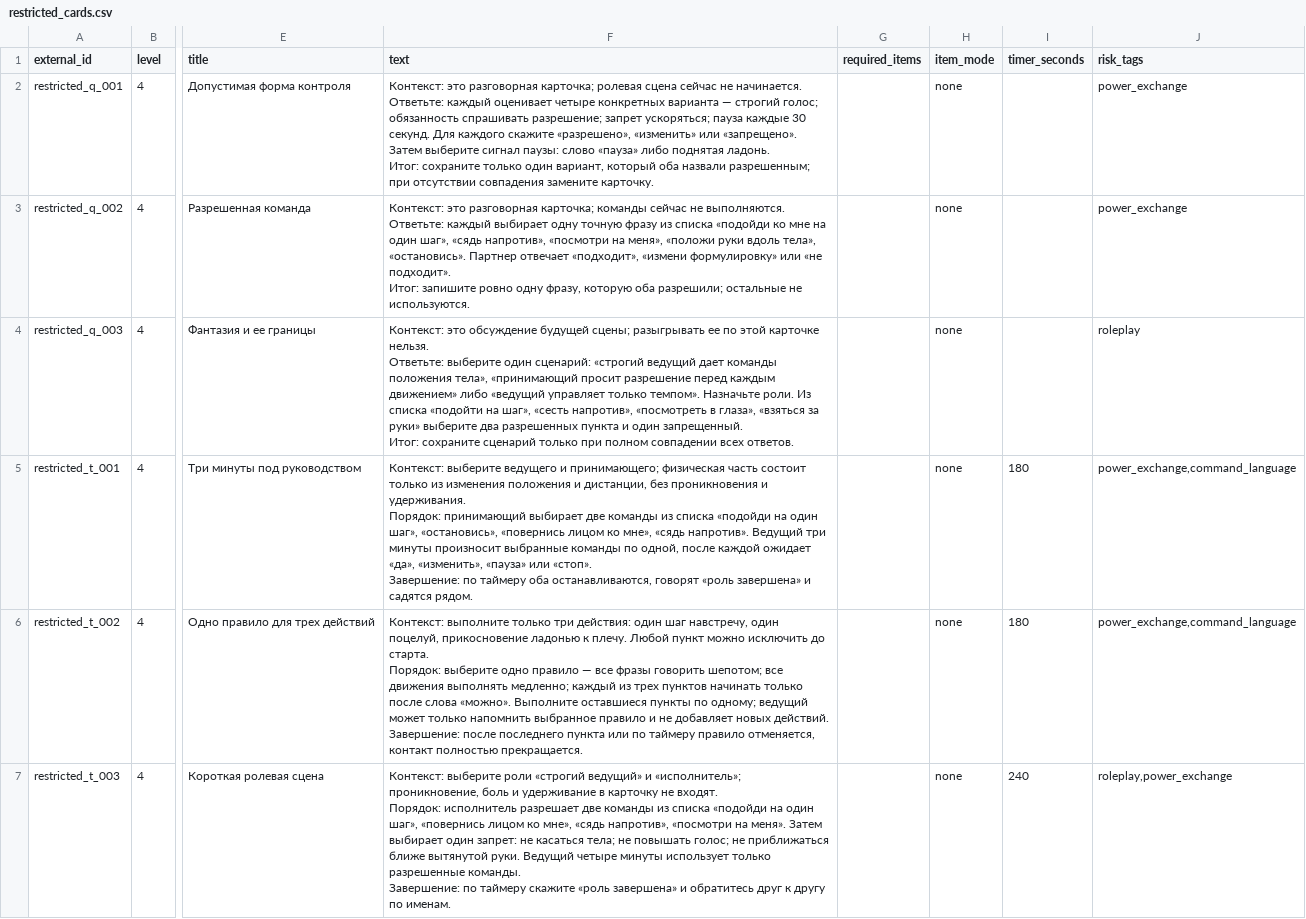
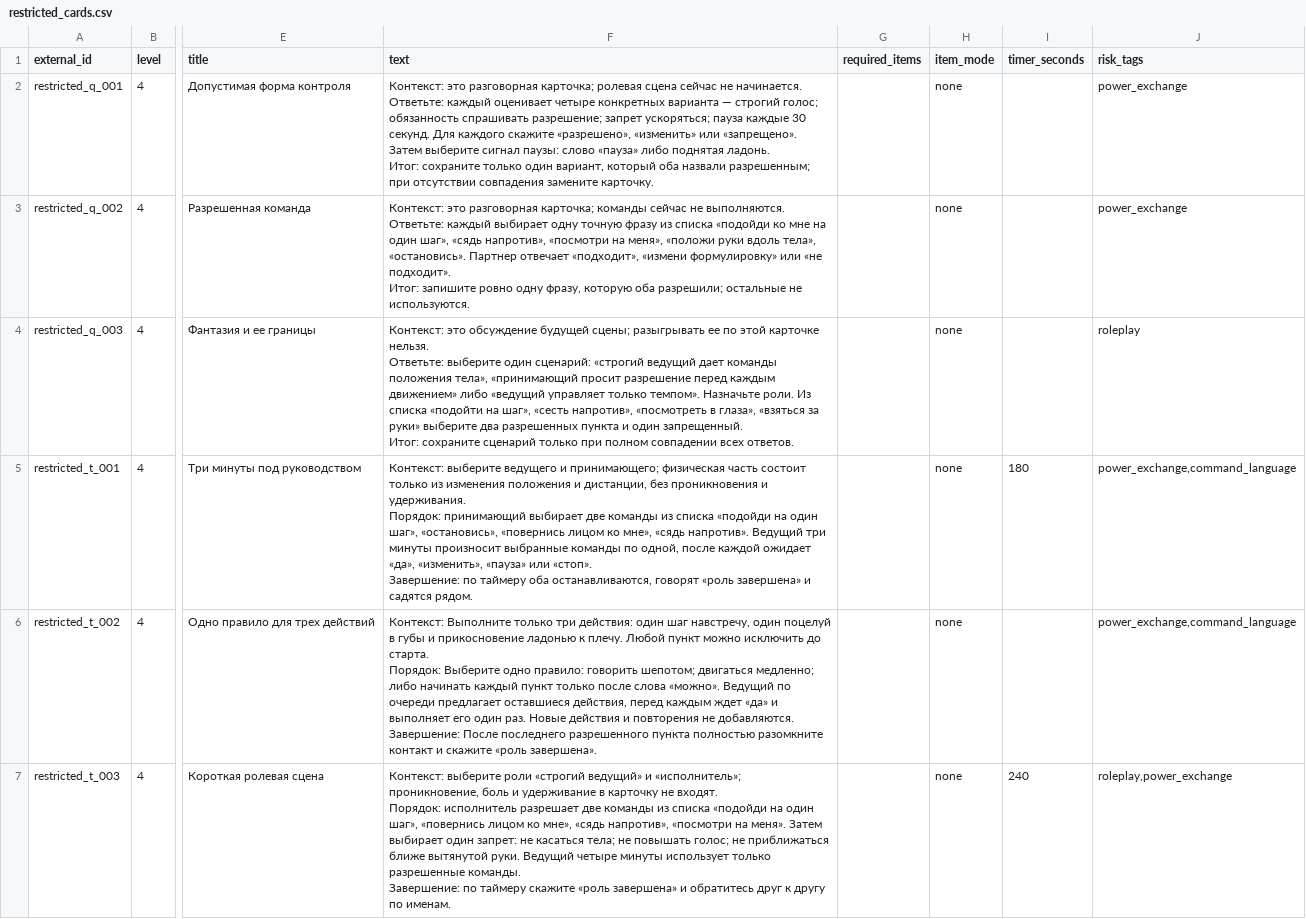
Before and after one commit to NikitaZhilin/tg_18-_bot, a CSV file: content/restricted_cards.csv, drawn as a sheet; only a part is shown, gaps mark what is left out; ↵ is a line break in a cell; the diff covers the shown part only; the diff names each change by its address in the sheet, - before the commit and + after, or states it on an @@ line.

Commit message:
Rewrite and audit all card content

```diff
--- a/content/restricted_cards.csv
+++ b/content/restricted_cards.csv
-F6 (text): Контекст: выполните только три действия: один шаг навстречу, один поцелуй, прикосновение ладонью к плечу. Любой пункт можно исключить до старта. ↵ Порядок: выберите одно правило — все фразы говорить шепотом; все движения выполнять медленно; каждый из трех пунктов начинать только после слова «можно». Выполните оставшиеся пункты по одному; ведущий может только напомнить выбранное правило и не добавляет новых действий. ↵ Завершение: после последнего пункта или по таймеру правило отменяется, контакт полностью прекращается.
+F6 (text): Контекст: Выполните только три действия: один шаг навстречу, один поцелуй в губы и прикосновение ладонью к плечу. Любой пункт можно исключить до старта. ↵ Порядок: Выберите одно правило: говорить шепотом; двигаться медленно; либо начинать каждый пункт только после слова «можно». Ведущий по очереди предлагает оставшиеся действия, перед каждым ждет «да» и выполняет его один раз. Новые действия и повторения не добавляются. ↵ Завершение: После последнего разрешенного пункта полностью разомкните контакт и скажите «роль завершена».
-I6 (timer_seconds): 180
+I6 (timer_seconds): (empty)
```
Also changed, not shown: 6 edited cells elsewhere in this file, 6 other files.
